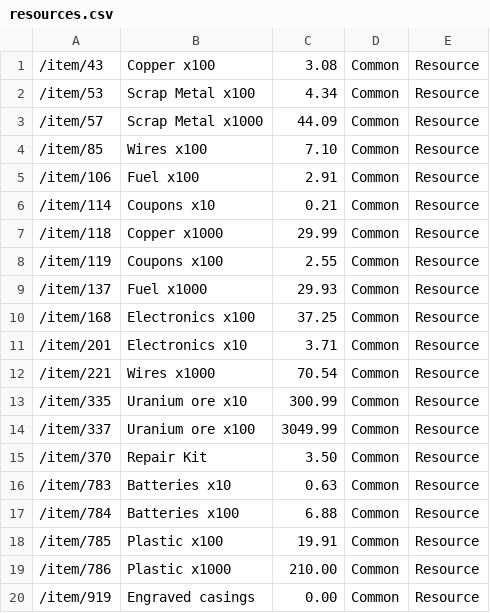
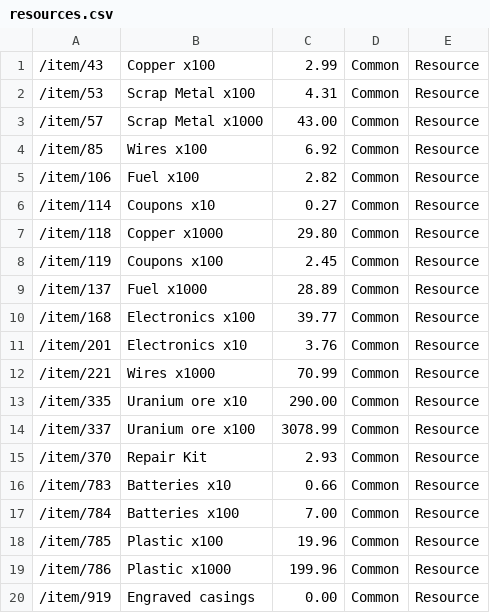
Before and after one commit to rudaum/ProfitableCrossout, a CSV file: db/resources.csv, drawn as a sheet.

```diff
--- a/db/resources.csv
+++ b/db/resources.csv
@@ -1,20 +1,20 @@
-/item/43;Copper x100;3.08;Common;Resource
-/item/53;Scrap Metal x100;4.34;Common;Resource
-/item/57;Scrap Metal x1000;44.09;Common;Resource
-/item/85;Wires x100;7.10;Common;Resource
-/item/106;Fuel x100;2.91;Common;Resource
-/item/114;Coupons x10;0.21;Common;Resource
-/item/118;Copper x1000;29.99;Common;Resource
-/item/119;Coupons x100;2.55;Common;Resource
-/item/137;Fuel x1000;29.93;Common;Resource
-/item/168;Electronics x100;37.25;Common;Resource
-/item/201;Electronics x10;3.71;Common;Resource
-/item/221;Wires x1000;70.54;Common;Resource
-/item/335;Uranium ore x10;300.99;Common;Resource
-/item/337;Uranium ore x100;3049.99;Common;Resource
-/item/370;Repair Kit;3.50;Common;Resource
-/item/783;Batteries x10;0.63;Common;Resource
-/item/784;Batteries x100;6.88;Common;Resource
-/item/785;Plastic x100;19.91;Common;Resource
-/item/786;Plastic x1000;210.00;Common;Resource
+/item/43;Copper x100;2.99;Common;Resource
+/item/53;Scrap Metal x100;4.31;Common;Resource
+/item/57;Scrap Metal x1000;43.00;Common;Resource
+/item/85;Wires x100;6.92;Common;Resource
+/item/106;Fuel x100;2.82;Common;Resource
+/item/114;Coupons x10;0.27;Common;Resource
+/item/118;Copper x1000;29.80;Common;Resource
+/item/119;Coupons x100;2.45;Common;Resource
+/item/137;Fuel x1000;28.89;Common;Resource
+/item/168;Electronics x100;39.77;Common;Resource
+/item/201;Electronics x10;3.76;Common;Resource
+/item/221;Wires x1000;70.99;Common;Resource
+/item/335;Uranium ore x10;290.00;Common;Resource
+/item/337;Uranium ore x100;3078.99;Common;Resource
+/item/370;Repair Kit;2.93;Common;Resource
+/item/783;Batteries x10;0.66;Common;Resource
+/item/784;Batteries x100;7.00;Common;Resource
+/item/785;Plastic x100;19.96;Common;Resource
+/item/786;Plastic x1000;199.96;Common;Resource
 /item/919;Engraved casings;0.00;Common;Resource
```
Also changed, not shown: db/craftables.csv, 6 other files.
